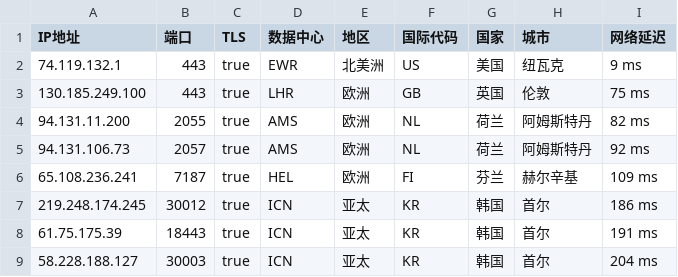
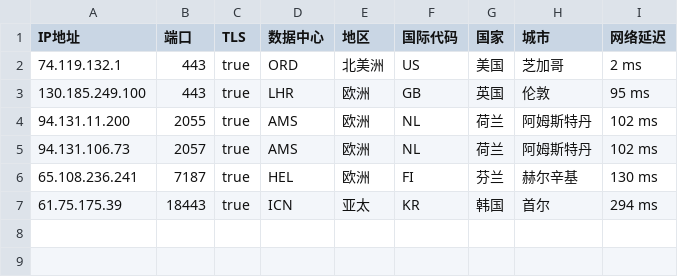
Before and after one commit to onepunchko/find-x, a CSV file: fancy/ce_ip.csv, drawn as a sheet.

```diff
--- a/fancy/ce_ip.csv
+++ b/fancy/ce_ip.csv
@@ -1,9 +1,7 @@
 IP地址,端口,TLS,数据中心,地区,国际代码,国家,城市,网络延迟
-74.119.132.1,443,true,EWR,北美洲,US,美国,纽瓦克,9 ms
-130.185.249.100,443,true,LHR,欧洲,GB,英国,伦敦,75 ms
-94.131.11.200,2055,true,AMS,欧洲,NL,荷兰,阿姆斯特丹,82 ms
-94.131.106.73,2057,true,AMS,欧洲,NL,荷兰,阿姆斯特丹,92 ms
-65.108.236.241,7187,true,HEL,欧洲,FI,芬兰,赫尔辛基,109 ms
-219.248.174.245,30012,true,ICN,亚太,KR,韩国,首尔,186 ms
-61.75.175.39,18443,true,ICN,亚太,KR,韩国,首尔,191 ms
-58.228.188.127,30003,true,ICN,亚太,KR,韩国,首尔,204 ms
+74.119.132.1,443,true,ORD,北美洲,US,美国,芝加哥,2 ms
+130.185.249.100,443,true,LHR,欧洲,GB,英国,伦敦,95 ms
+94.131.11.200,2055,true,AMS,欧洲,NL,荷兰,阿姆斯特丹,102 ms
+94.131.106.73,2057,true,AMS,欧洲,NL,荷兰,阿姆斯特丹,102 ms
+65.108.236.241,7187,true,HEL,欧洲,FI,芬兰,赫尔辛基,130 ms
+61.75.175.39,18443,true,ICN,亚太,KR,韩国,首尔,294 ms
```
